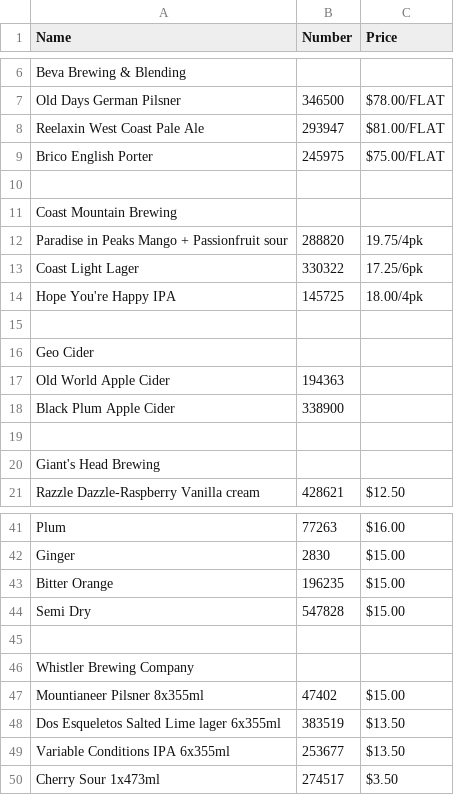
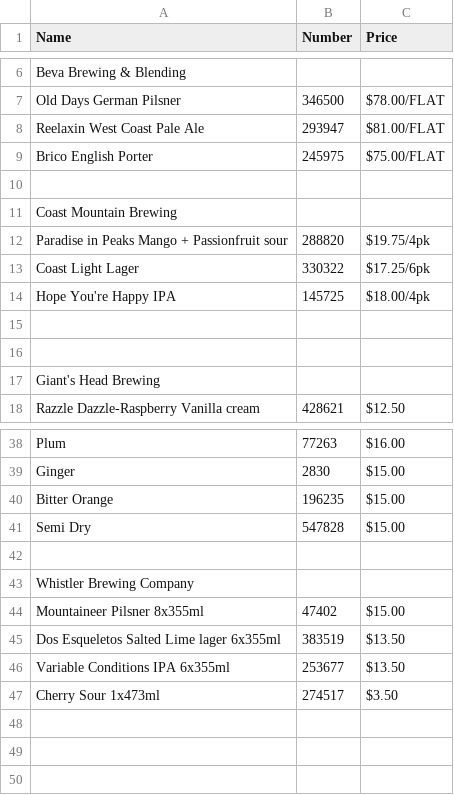
Before and after one commit to ToddLa/winetastic.ca, a CSV file: _data/beer.csv, drawn as a sheet; only a part is shown, gaps mark what is left out.

Commit message:
beer

```diff
--- a/_data/beer.csv
+++ b/_data/beer.csv
@@ -11,9 +11,6 @@ Brico English Porter,245975,$75.00/FLAT
 Coast Mountain Brewing,,
-Paradise in Peaks Mango + Passionfruit sour,288820,19.75/4pk
-Coast Light Lager,330322,17.25/6pk
-Hope You're Happy IPA,145725,18.00/4pk
+Paradise in Peaks Mango + Passionfruit sour,288820,$19.75/4pk
+Coast Light Lager,330322,$17.25/6pk
+Hope You're Happy IPA,145725,$18.00/4pk
 ,,
-Geo Cider,,
-Old World Apple Cider,194363,
-Black Plum Apple Cider,338900,
 ,,
@@ -46,3 +43,3 @@ Semi Dry,547828,$15.00
 Whistler Brewing Company,,
-Mountianeer Pilsner 8x355ml,47402,$15.00
+Mountaineer Pilsner 8x355ml,47402,$15.00
 Dos Esqueletos Salted Lime lager 6x355ml,383519,$13.50
```
